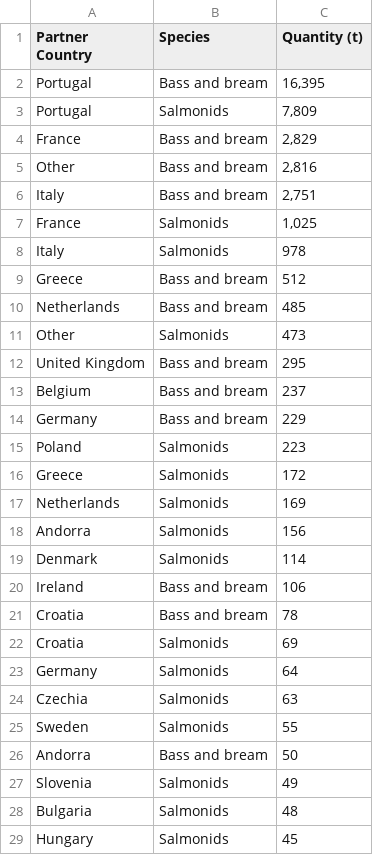
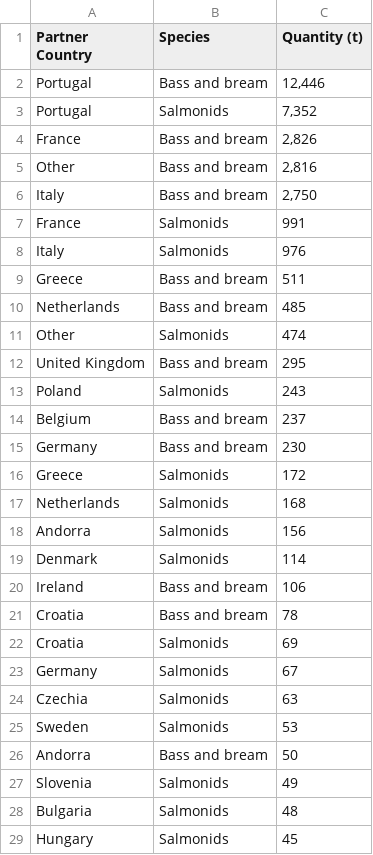
Before and after one commit to renspringlea/finsight, a CSV file: _data/spain_export.csv, drawn as a sheet; only a part is shown.

```diff
--- a/_data/spain_export.csv
+++ b/_data/spain_export.csv
@@ -1,18 +1,18 @@
 "Partner Country","Species","Quantity (t)"
-"Portugal","Bass and bream","16,395"
-"Portugal","Salmonids","7,809"
-"France","Bass and bream","2,829"
+"Portugal","Bass and bream","12,446"
+"Portugal","Salmonids","7,352"
+"France","Bass and bream","2,826"
 "Other","Bass and bream","2,816"
-"Italy","Bass and bream","2,751"
-"France","Salmonids","1,025"
-"Italy","Salmonids","978"
-"Greece","Bass and bream","512"
+"Italy","Bass and bream","2,750"
+"France","Salmonids","991"
+"Italy","Salmonids","976"
+"Greece","Bass and bream","511"
 "Netherlands","Bass and bream","485"
-"Other","Salmonids","473"
+"Other","Salmonids","474"
 "United Kingdom","Bass and bream","295"
+"Poland","Salmonids","243"
 "Belgium","Bass and bream","237"
-"Germany","Bass and bream","229"
-"Poland","Salmonids","223"
+"Germany","Bass and bream","230"
 "Greece","Salmonids","172"
-"Netherlands","Salmonids","169"
+"Netherlands","Salmonids","168"
 "Andorra","Salmonids","156"
@@ -22,5 +22,5 @@
 "Croatia","Salmonids","69"
-"Germany","Salmonids","64"
+"Germany","Salmonids","67"
 "Czechia","Salmonids","63"
-"Sweden","Salmonids","55"
+"Sweden","Salmonids","53"
 "Andorra","Bass and bream","50"
```
Also changed, not shown: _data/spain_import.csv, 41 other files.
